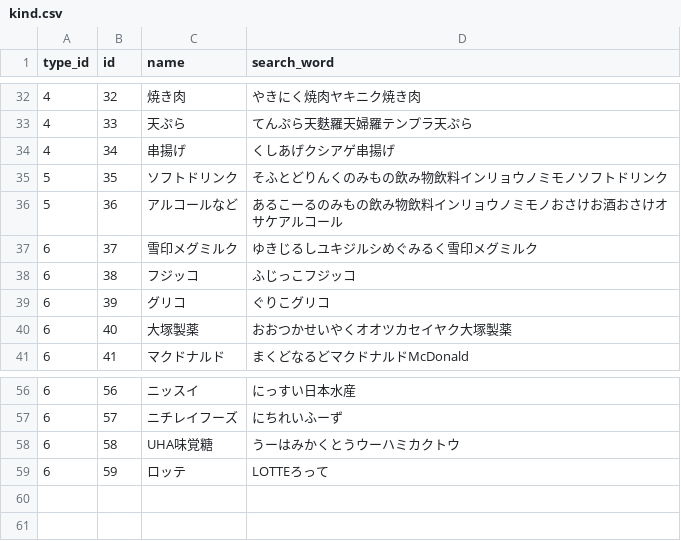
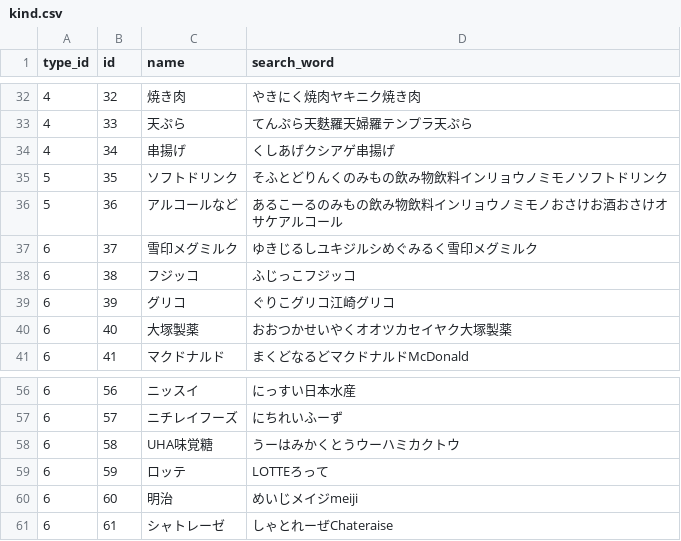
Before and after one commit to sakurabird/Rails-PocketCarbo, a CSV file: db/kind.csv, drawn as a sheet; only a part is shown, gaps mark what is left out.

Commit message:
Replace kind.csv (Added id59-61)

```diff
--- a/db/kind.csv
+++ b/db/kind.csv
@@ -38,3 +38,3 @@ type_id,id,name,search_word
 6,38,フジッコ,ふじっこフジッコ
-6,39,グリコ,ぐりこグリコ
+6,39,グリコ,ぐりこグリコ江崎グリコ
 6,40,大塚製薬,おおつかせいやくオオツカセイヤク大塚製薬
@@ -59 +59,3 @@ type_id,id,name,search_word
 6,59,ロッテ,LOTTEろって
+6,60,明治,めいじメイジmeiji
+6,61,シャトレーゼ,しゃとれーぜChateraise
```
